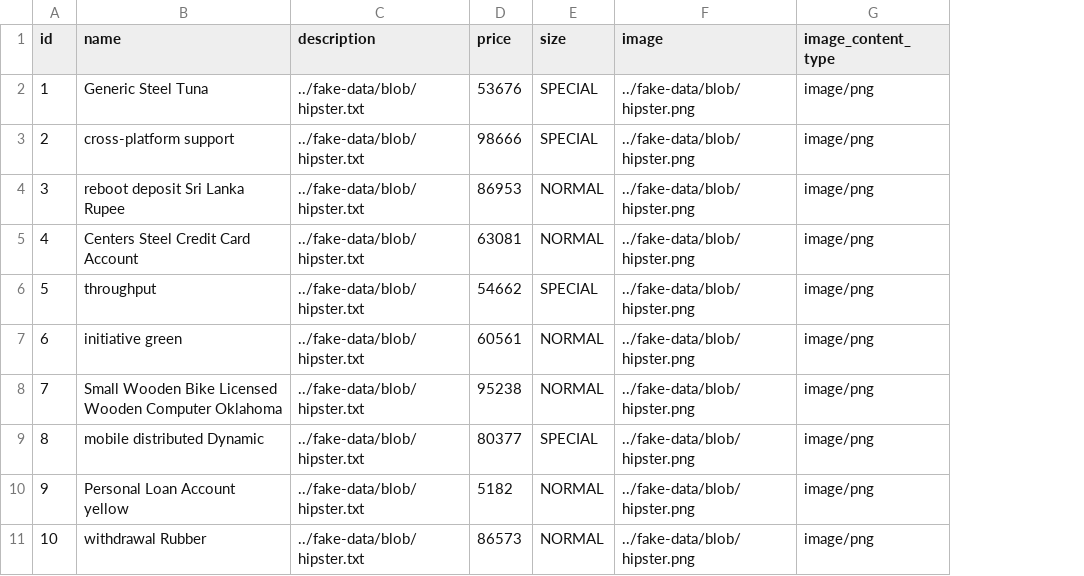
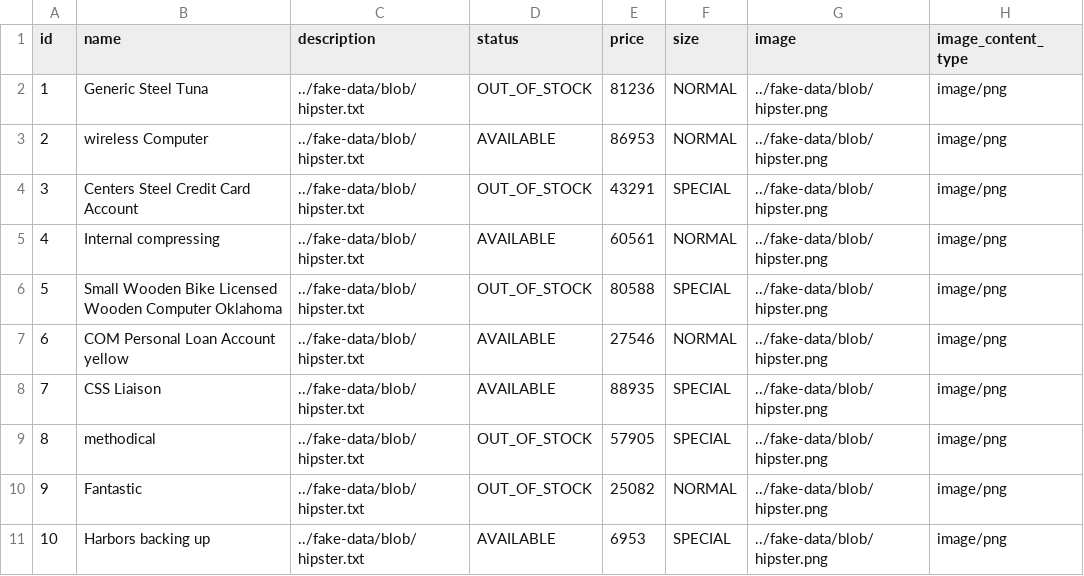
Before and after one commit to YenNguyen85/Do-an-nganh, a CSV file: flowermart/src/main/resources/config/liquibase/fake-data/product.csv, drawn as a sheet; addresses are those after the commit; the diff names each change by its address in the sheet, - before the commit and + after, or states it on an @@ line.

```diff
--- a/flowermart/src/main/resources/config/liquibase/fake-data/product.csv
+++ b/flowermart/src/main/resources/config/liquibase/fake-data/product.csv
+column D (status), rows 2-11: OUT_OF_STOCK | AVAILABLE | OUT_OF_STOCK | AVAILABLE | OUT_OF_STOCK | AVAILABLE | AVAILABLE | OUT_OF_STOCK | OUT_OF_STOCK | AVAILABLE
-E2 (price): 53676
+E2 (price): 81236
-F2:F3 (size): SPECIAL
+F2:F3 (size): NORMAL
-B3 (name): cross-platform support
+B3 (name): wireless Computer
-E3 (price): 98666
+E3 (price): 86953
-B4 (name): reboot deposit Sri Lanka Rupee
+B4 (name): Centers Steel Credit Card Account
-E4 (price): 86953
+E4 (price): 43291
-F4 (size): NORMAL
+F4 (size): SPECIAL
-B5 (name): Centers Steel Credit Card Account
+B5 (name): Internal compressing
-E5 (price): 63081
+E5 (price): 60561
-B6 (name): throughput
+B6 (name): Small Wooden Bike Licensed Wooden Computer Oklahoma
-E6 (price): 54662
+E6 (price): 80588
-B7 (name): initiative green
+B7 (name): COM Personal Loan Account yellow
-E7 (price): 60561
+E7 (price): 27546
-B8 (name): Small Wooden Bike Licensed Wooden Computer Oklahoma
+B8 (name): CSS Liaison
-E8 (price): 95238
+E8 (price): 88935
-F8 (size): NORMAL
+F8 (size): SPECIAL
-B9 (name): mobile distributed Dynamic
+B9 (name): methodical
-E9 (price): 80377
+E9 (price): 57905
-B10 (name): Personal Loan Account yellow
+B10 (name): Fantastic
-E10 (price): 5182
+E10 (price): 25082
-B11 (name): withdrawal Rubber
+B11 (name): Harbors backing up
-E11 (price): 86573
+E11 (price): 6953
-F11 (size): NORMAL
+F11 (size): SPECIAL
```
Also changed, not shown: 50 other files.
